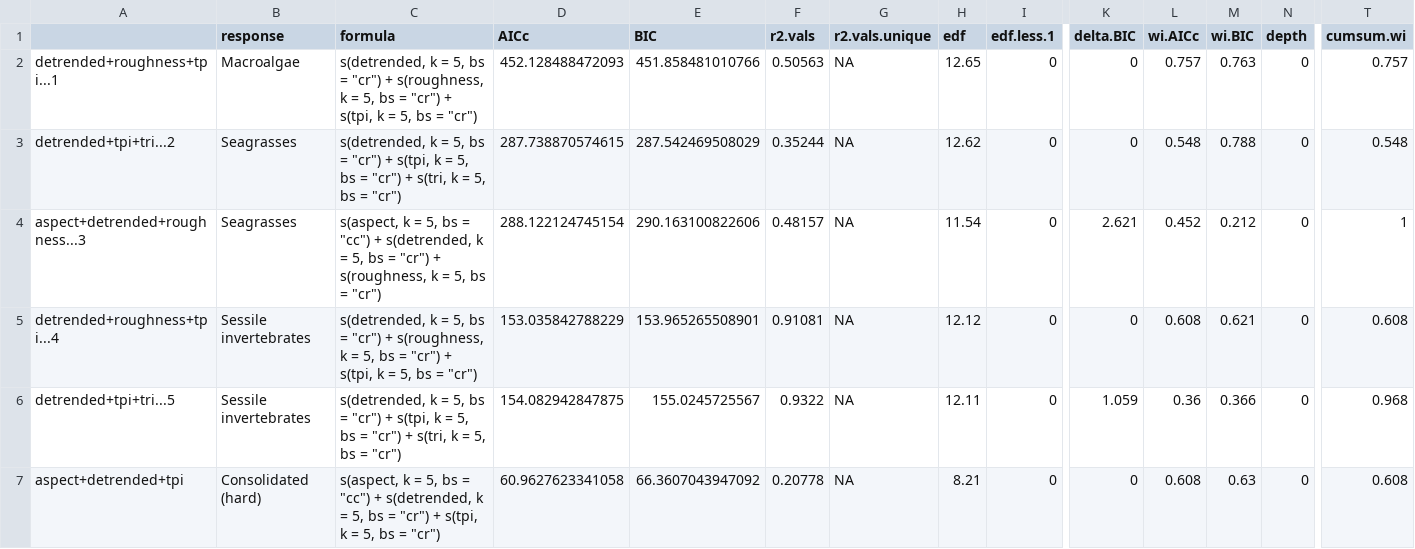
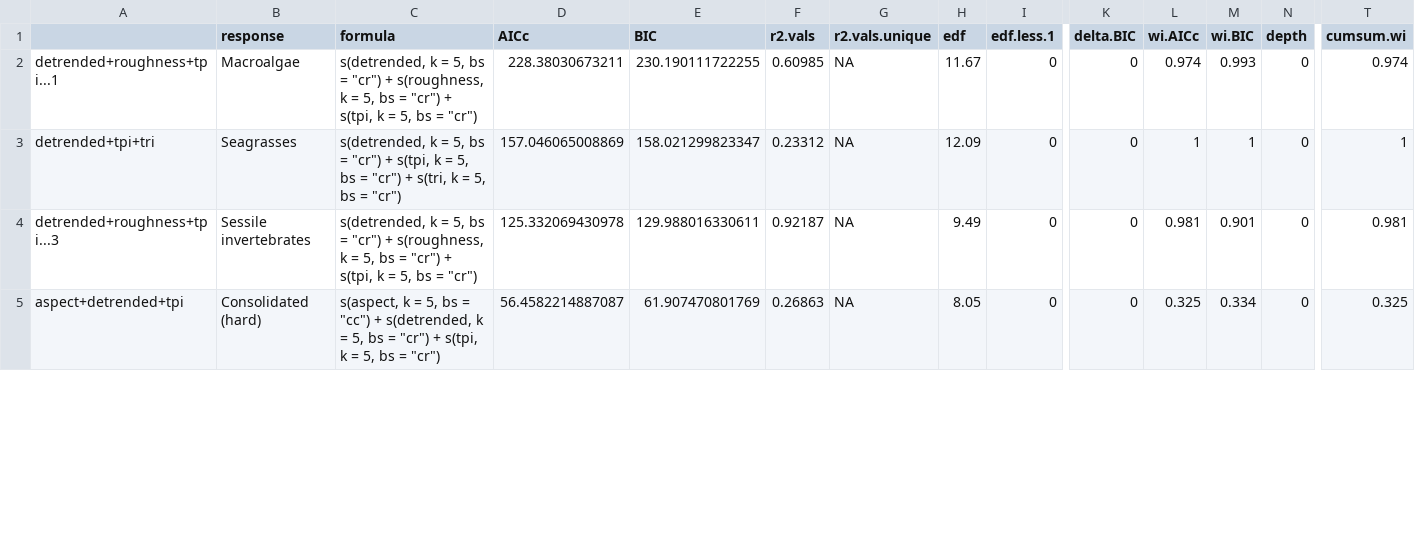
Before and after one commit to GlobalArchiveManual/CheckEM, a CSV file: r-workflows/model output/habitat/example-bruv-workflow_all.mod.fits.csv, drawn as a sheet; only a part is shown, gaps mark what is left out; removed rows and columns are numbered as before the commit, all else as after; rows hold the shown columns only; the diff covers the shown part only; the diff names each change by its address in the sheet, - before the commit and + after, or states it on an @@ line.

```diff
--- a/r-workflows/model output/habitat/example-bruv-workflow_all.mod.fits.csv
+++ b/r-workflows/model output/habitat/example-bruv-workflow_all.mod.fits.csv
-D2 (AICc): 452.128488472093
+D2 (AICc): 228.38030673211
-E2 (BIC): 451.858481010766
+E2 (BIC): 230.190111722255
-F2 (r2.vals): 0.50563
+F2 (r2.vals): 0.60985
-H2 (edf): 12.65
+H2 (edf): 11.67
-L2 (wi.AICc): 0.757
+L2 (wi.AICc): 0.974
-M2 (wi.BIC): 0.763
+M2 (wi.BIC): 0.993
-T2 (cumsum.wi): 0.757
+T2 (cumsum.wi): 0.974
-A3: detrended+tpi+tri...2
+A3: detrended+tpi+tri
-D3 (AICc): 287.738870574615
+D3 (AICc): 157.046065008869
-E3 (BIC): 287.542469508029
+E3 (BIC): 158.021299823347
-F3 (r2.vals): 0.35244
+F3 (r2.vals): 0.23312
-H3 (edf): 12.62
+H3 (edf): 12.09
-L3 (wi.AICc): 0.548
+L3 (wi.AICc): 1
-M3 (wi.BIC): 0.788
+M3 (wi.BIC): 1
-T3 (cumsum.wi): 0.548
+T3 (cumsum.wi): 1
-row 4: aspect+detrended+roughness...3 | Seagrasses | s(aspect, k = 5, bs = "cc") + s(detrended, k = 5, bs = "cr") + s(roughness, k = 5, bs = "cr") | 288.122124745154 | 290.163100822606 | 0.48157 | NA | 11.54 | 0 | 2.621 | 0.452 | 0.212 | 0 | 1
-A4: detrended+roughness+tpi...4
+A4: detrended+roughness+tpi...3
-D4 (AICc): 153.035842788229
+D4 (AICc): 125.332069430978
-E4 (BIC): 153.965265508901
+E4 (BIC): 129.988016330611
-F4 (r2.vals): 0.91081
+F4 (r2.vals): 0.92187
-H4 (edf): 12.12
+H4 (edf): 9.49
-L4 (wi.AICc): 0.608
+L4 (wi.AICc): 0.981
-M4 (wi.BIC): 0.621
+M4 (wi.BIC): 0.901
-T4 (cumsum.wi): 0.608
+T4 (cumsum.wi): 0.981
-row 6: detrended+tpi+tri...5 | Sessile invertebrates | s(detrended, k = 5, bs = "cr") + s(tpi, k = 5, bs = "cr") + s(tri, k = 5, bs = "cr") | 154.082942847875 | 155.0245725567 | 0.9322 | NA | 12.11 | 0 | 1.059 | 0.36 | 0.366 | 0 | 0.968
-D5 (AICc): 60.9627623341058
+D5 (AICc): 56.4582214887087
-E5 (BIC): 66.3607043947092
+E5 (BIC): 61.907470801769
-F5 (r2.vals): 0.20778
+F5 (r2.vals): 0.26863
-H5 (edf): 8.21
+H5 (edf): 8.05
-L5 (wi.AICc): 0.608
+L5 (wi.AICc): 0.325
-M5 (wi.BIC): 0.63
+M5 (wi.BIC): 0.334
-T5 (cumsum.wi): 0.608
+T5 (cumsum.wi): 0.325
```
Also changed, not shown: 2 added rows, 1 removed row and 18 edited cells elsewhere in this file, r-workflows/model output/fish/example-bruv-workflow_all.mod.fits.csv, r-workflows/model output/fish/example-bruv-workflow_all.var.imp.csv, 37 other files.
